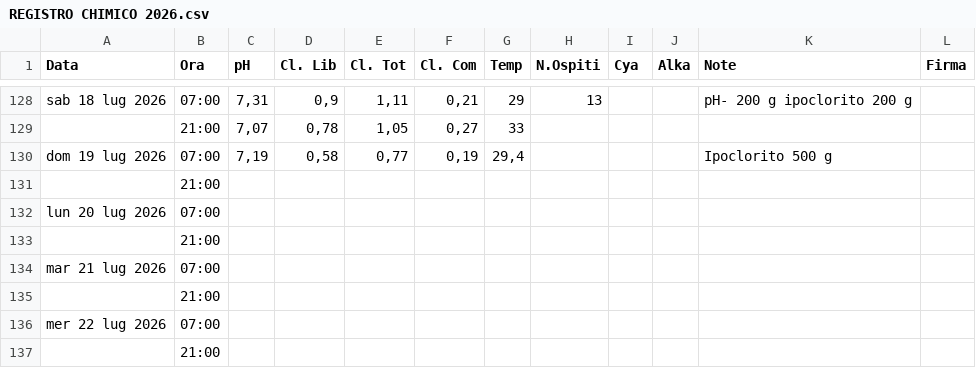
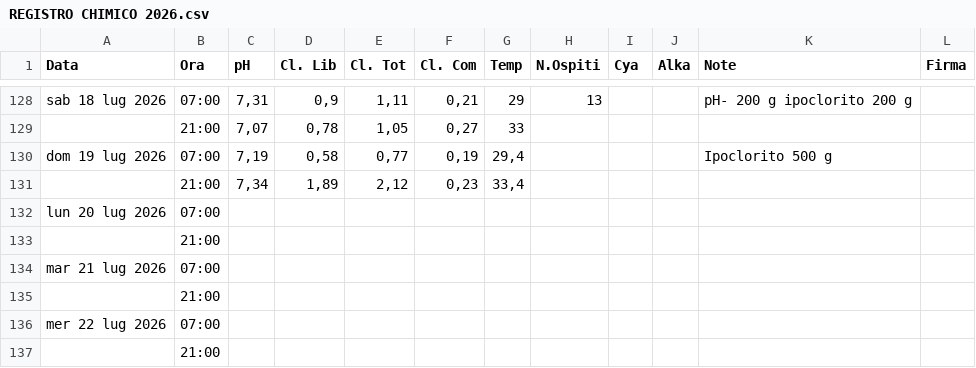
Before and after one commit to paolodelbalio/registrileanfore, a CSV file: REGISTRO CHIMICO 2026.csv, drawn as a sheet; only a part is shown, gaps mark what is left out; removed rows and columns are numbered as before the commit, all else as after; the diff names each change by its address in the sheet, - before the commit and + after, or states it on an @@ line.

Commit message:
Aggiornamento automatico: REGISTRO CHIMICO 2026.csv

```diff
--- a/REGISTRO CHIMICO 2026.csv
+++ b/REGISTRO CHIMICO 2026.csv
-row 131:  | 21:00
+row 131:  | 21:00 | 7,34 | 1,89 | 2,12 | 0,23 | 33,4
```
